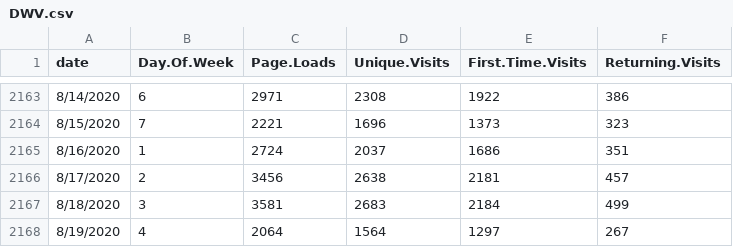
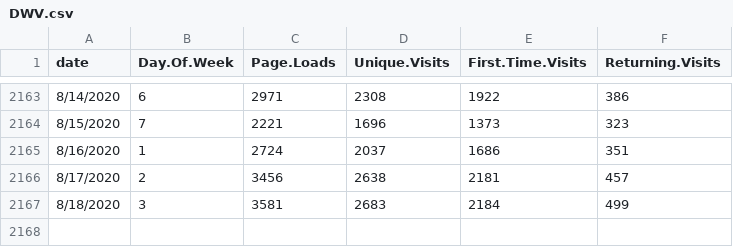
Before and after one commit to COOk921/informer, a CSV file: data/DWV/DWV.csv, drawn as a sheet; only a part is shown, gaps mark what is left out; the diff names each change by its address in the sheet, - before the commit and + after, or states it on an @@ line.

```diff
--- a/data/DWV/DWV.csv
+++ b/data/DWV/DWV.csv
-row 2168: 8/19/2020 | 4 | 2064 | 1564 | 1297 | 267
```
Also changed, not shown: 33 other files.
